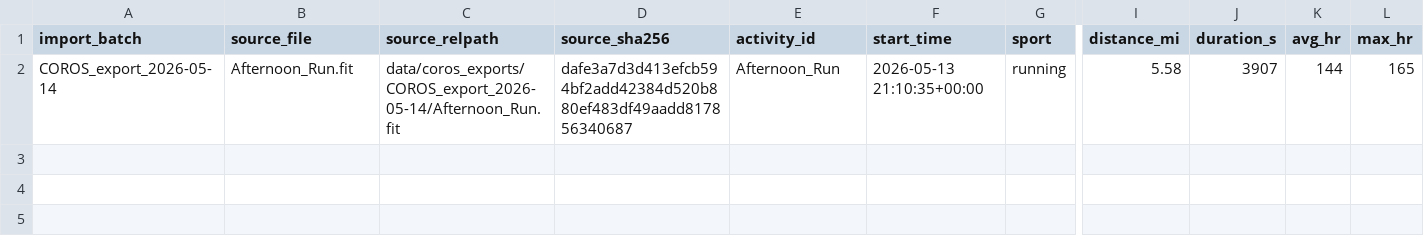
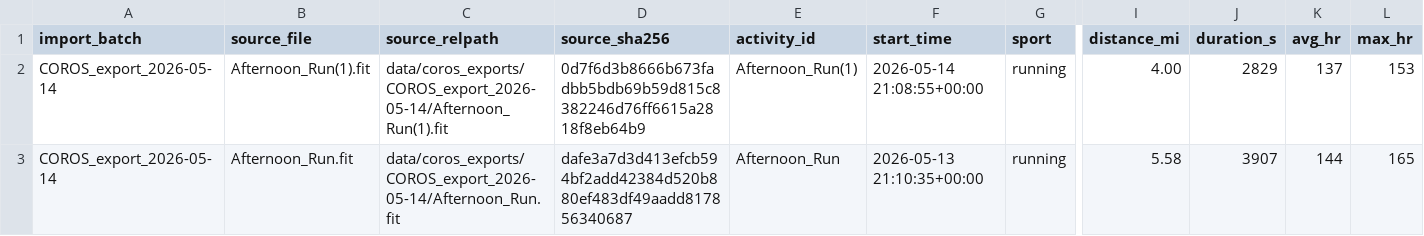
Before and after one commit to borja-chris/bq_repo_logs, a CSV file: data/processed/coros_export_2026-05-14_summary.csv, drawn as a sheet; only a part is shown, gaps mark what is left out; rows hold the shown columns only; the diff names each change by its address in the sheet, - before the commit and + after, or states it on an @@ line.

Commit message:
Import May 14 FIT and fix weekly sync

```diff
--- a/data/processed/coros_export_2026-05-14_summary.csv
+++ b/data/processed/coros_export_2026-05-14_summary.csv
+row 2: COROS_export_2026-05-14 | Afternoon_Run(1).fit | data/coros_exports/COROS_export_2026-05-14/Afternoon_Run(1).fit | 0d7f6d3b8666b673fadbb5bdb69b59d815c8382246d76ff6615a2818f8eb64b9 | Afternoon_Run(1) | 2026-05-14 21:08:55+00:00 | running | 4.00 | 2829 | 137 | 153
```
Also changed, not shown: 9 other files.
